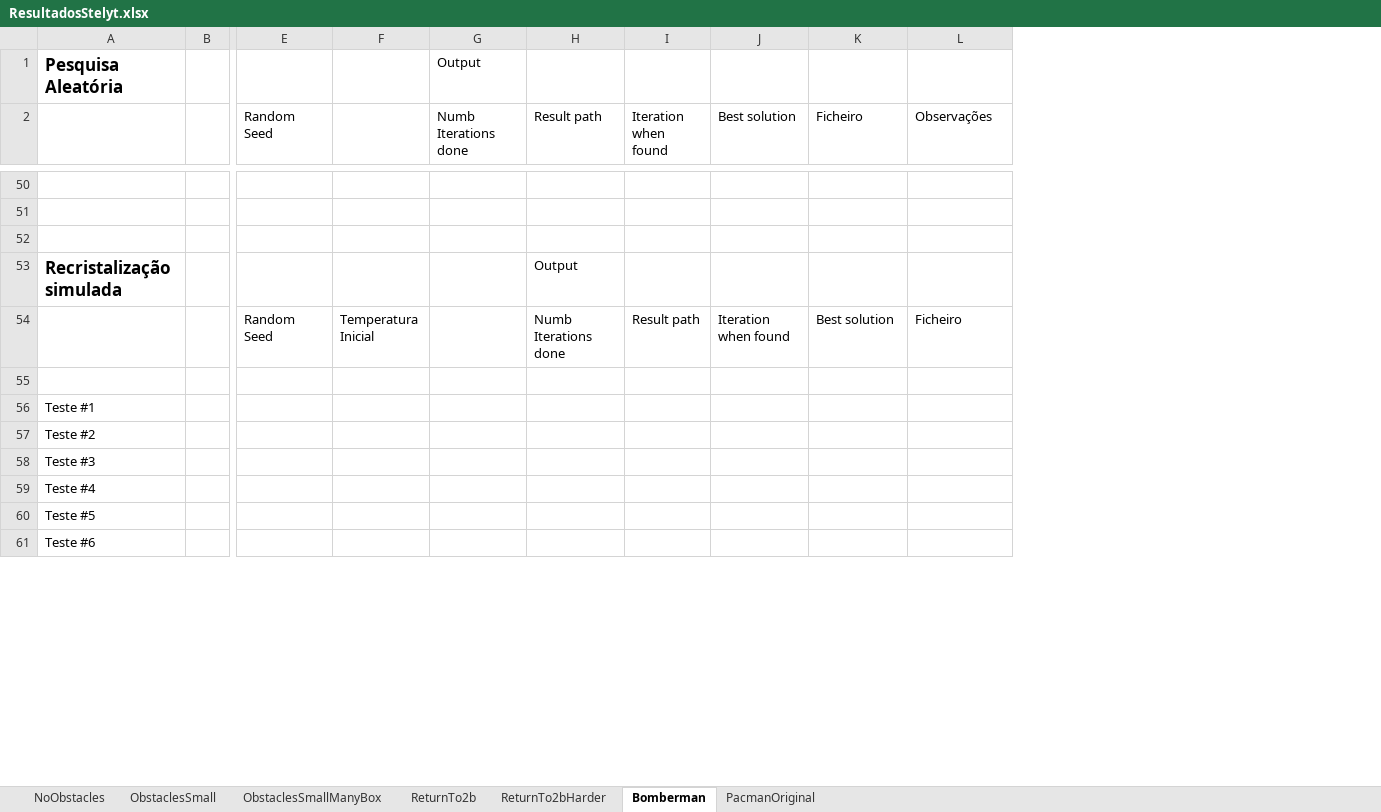
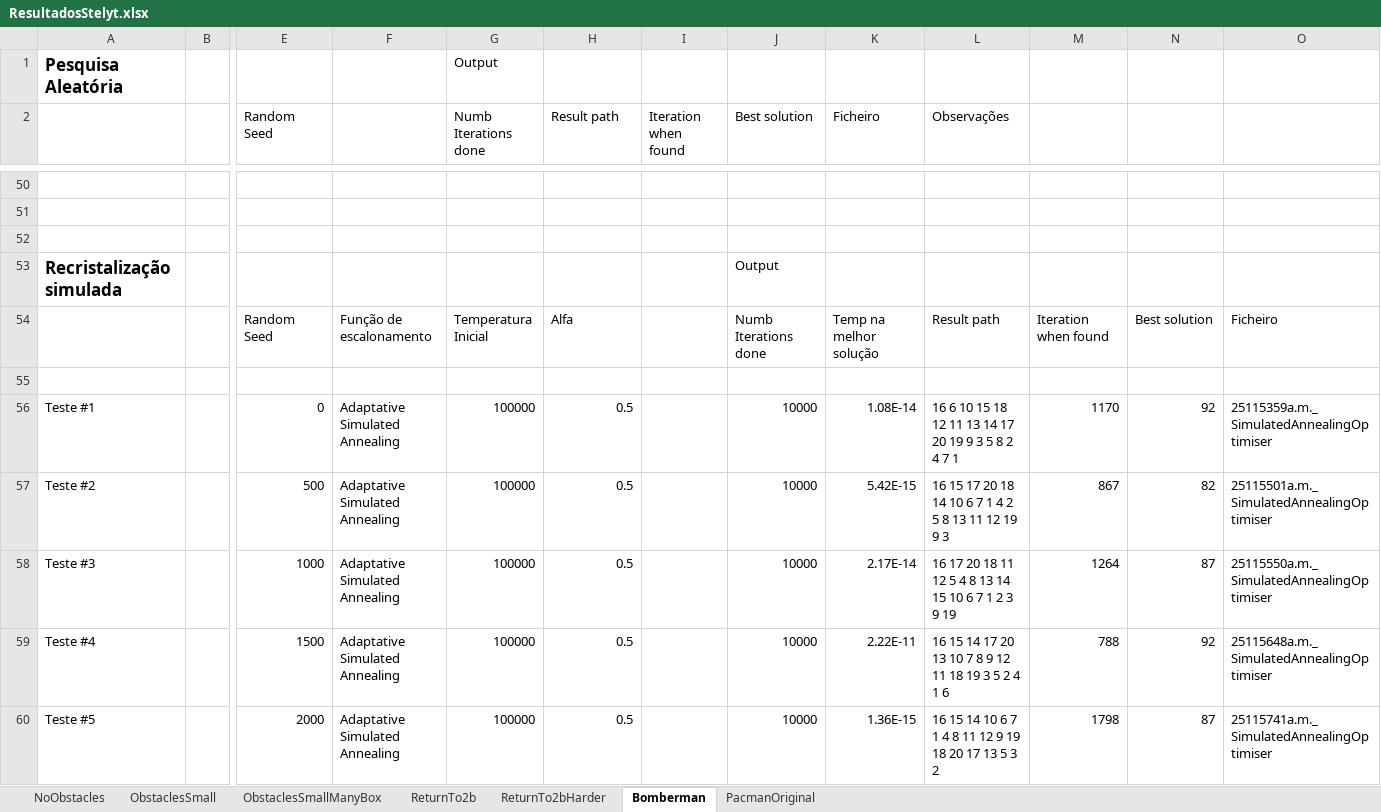
Before and after one commit to amserra/University-Introduction_to_AI, an Excel workbook: Trabalho 2/Meta 2/ResultadosStelyt.xlsx, sheet Bomberman, drawn as a sheet; only a part is shown, gaps mark what is left out; values as stored, in another font and other column widths than the file's, no borders; removed rows and columns are numbered as before the commit, all else as after; rows hold the shown columns only; the diff covers the shown part only; the diff names each change by its address in the sheet, - before the commit and + after, or states it on an @@ line.

Commit message:
Testes bomberman feitos

```diff
--- a/Trabalho 2/Meta 2/ResultadosStelyt.xlsx (sheet Bomberman)
+++ b/Trabalho 2/Meta 2/ResultadosStelyt.xlsx (sheet Bomberman)
-column F, empty
+column F, empty
+column M, empty
+column N, empty
+column O, empty
-H53 (Result path): Output
+H53 (Result path): (empty)
-J53 (Best solution): (empty)
+J53 (Best solution): Output
-row 54:  |  | Random Seed | Temperatura Inicial |  | Numb Iterations done | Result path | Iteration when found | Best solution | Ficheiro
+row 54:  |  | Random Seed | Função de escalonamento | Temperatura Inicial | Alfa |  | Numb Iterations done | Temp na melhor solução | Result path | Iteration when found | Best solution | Ficheiro
-row 56: Teste #1
-row 57: Teste #2
-row 58: Teste #3
-row 59: Teste #4
-row 60: Teste #5
-row 61: Teste #6
+row 56: Teste #1 |  | 0 | Adaptative Simulated Annealing | 100000 | 0.5 |  | 10000 | 1.08E-14 | 16 6 10 15 18 12 11 13 14 17 20 19 9 3 5 8 2 4 7 1 | 1170 | 92 | 25115359a.m._SimulatedAnnealingOptimiser
+row 57: Teste #2 |  | 500 | Adaptative Simulated Annealing | 100000 | 0.5 |  | 10000 | 5.42E-15 | 16 15 17 20 18 14 10 6 7 1 4 2 5 8 13 11 12 19 9 3 | 867 | 82 | 25115501a.m._SimulatedAnnealingOptimiser
+row 58: Teste #3 |  | 1000 | Adaptative Simulated Annealing | 100000 | 0.5 |  | 10000 | 2.17E-14 | 16 17 20 18 11 12 5 4 8 13 14 15 10 6 7 1 2 3 9 19 | 1264 | 87 | 25115550a.m._SimulatedAnnealingOptimiser
+row 59: Teste #4 |  | 1500 | Adaptative Simulated Annealing | 100000 | 0.5 |  | 10000 | 2.22E-11 | 16 15 14 17 20 13 10 7 8 9 12 11 18 19 3 5 2 4 1 6 | 788 | 92 | 25115648a.m._SimulatedAnnealingOptimiser
+row 60: Teste #5 |  | 2000 | Adaptative Simulated Annealing | 100000 | 0.5 |  | 10000 | 1.36E-15 | 16 15 14 10 6 7 1 4 8 11 12 9 19 18 20 17 13 5 3 2 | 1798 | 87 | 25115741a.m._SimulatedAnnealingOptimiser
```
Also changed, not shown: 10 added rows and 4 edited cells elsewhere in this sheet, sheet ObstaclesSmall, 2 other files.
